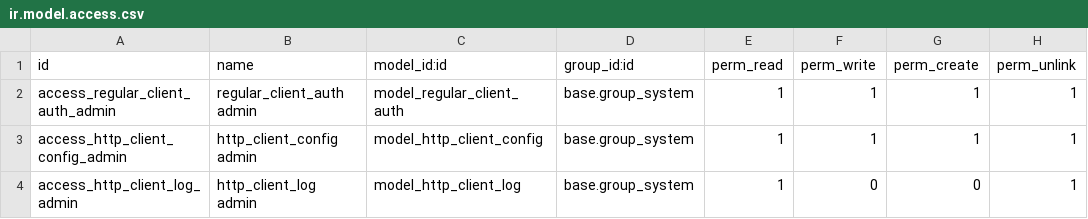
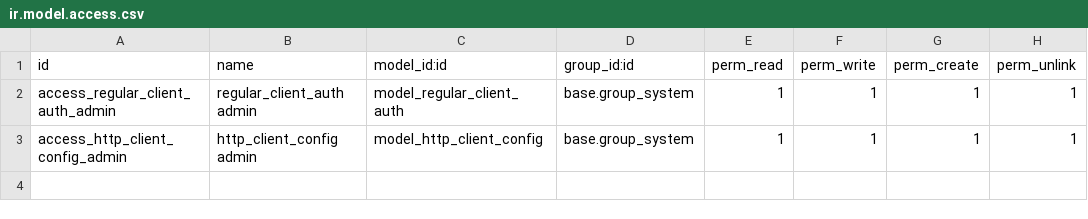
Before and after one commit to oerp-odoo/oerp-odoo, a CSV file: http_client/security/ir.model.access.csv, drawn as a sheet; the diff names each change by its address in the sheet, - before the commit and + after, or states it on an @@ line.

Commit message:
[ADD] apilog_http_client: init
Integrating apilog with http_client to be able to log requests coming
through http_client. In turn, getting rid of http_client logging feature
as apilog is now replacing it.

```diff
--- a/http_client/security/ir.model.access.csv
+++ b/http_client/security/ir.model.access.csv
-row 4: access_http_client_log_admin | http_client_log admin | model_http_client_log | base.group_system | 1 | 0 | 0 | 1
```
Also changed, not shown: 27 other files.
